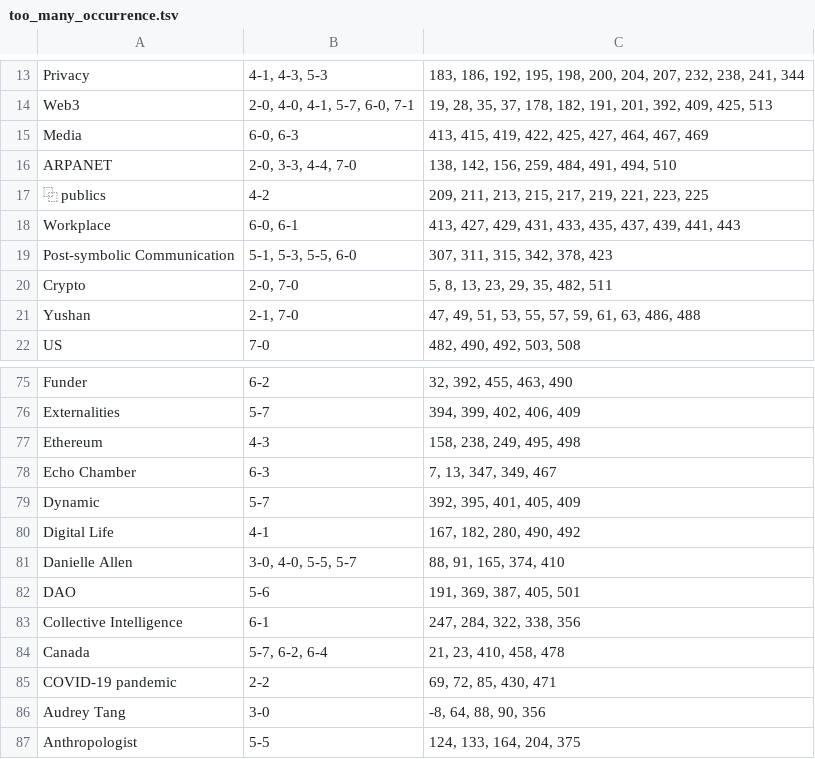
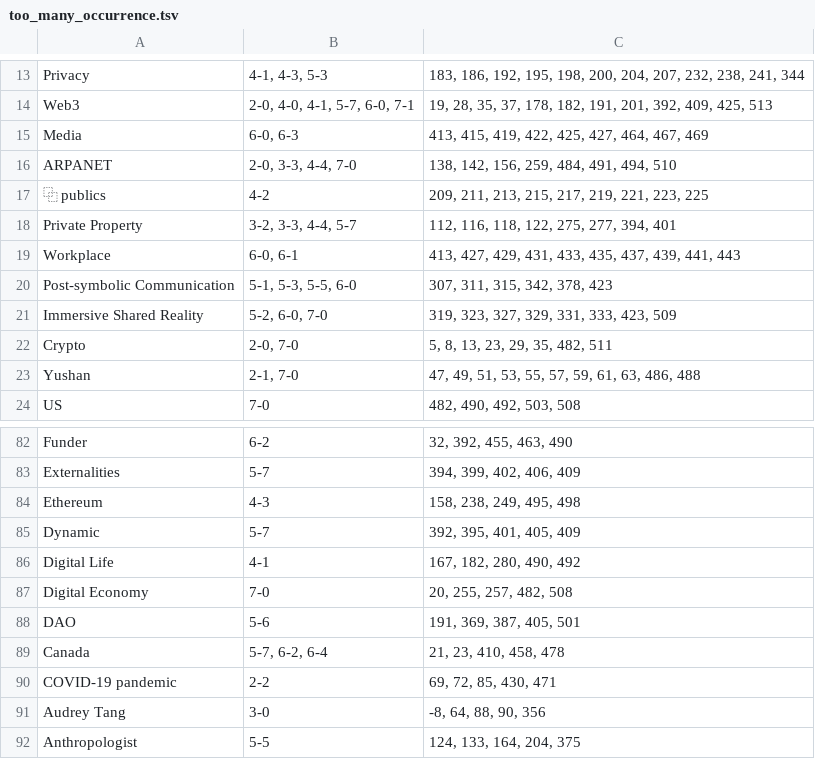
Before and after one commit to pluralitybook/plurality, a TSV file: scripts/index/too_many_occurrence.tsv, drawn as a sheet; only a part is shown, gaps mark what is left out; the diff covers the shown part only.

```diff
--- a/scripts/index/too_many_occurrence.tsv
+++ b/scripts/index/too_many_occurrence.tsv
@@ -17,4 +17,6 @@ ARPANET	2-0, 3-3, 4-4, 7-0	138, 142, 156, 259, 484, 491, 494, 510
 ⿻ publics	4-2	209, 211, 213, 215, 217, 219, 221, 223, 225
+Private Property	3-2, 3-3, 4-4, 5-7	112, 116, 118, 122, 275, 277, 394, 401
 Workplace	6-0, 6-1	413, 427, 429, 431, 433, 435, 437, 439, 441, 443
 Post-symbolic Communication	5-1, 5-3, 5-5, 6-0	307, 311, 315, 342, 378, 423
+Immersive Shared Reality	5-2, 6-0, 7-0	319, 323, 327, 329, 331, 333, 423, 509
 Crypto	2-0, 7-0	5, 8, 13, 23, 29, 35, 482, 511
@@ -77,8 +84,6 @@ Externalities	5-7	394, 399, 402, 406, 409
 Ethereum	4-3	158, 238, 249, 495, 498
-Echo Chamber	6-3	7, 13, 347, 349, 467
 Dynamic	5-7	392, 395, 401, 405, 409
 Digital Life	4-1	167, 182, 280, 490, 492
-Danielle Allen	3-0, 4-0, 5-5, 5-7	88, 91, 165, 374, 410
+Digital Economy	7-0	20, 255, 257, 482, 508
 DAO	5-6	191, 369, 387, 405, 501
-Collective Intelligence	6-1	247, 284, 322, 338, 356
 Canada	5-7, 6-2, 6-4	21, 23, 410, 458, 478
```
Also changed, not shown: 19 added rows, 14 removed rows and 2 moved rows elsewhere in this file, scripts/index/keyword_occurrence.tsv, 4 other files.
